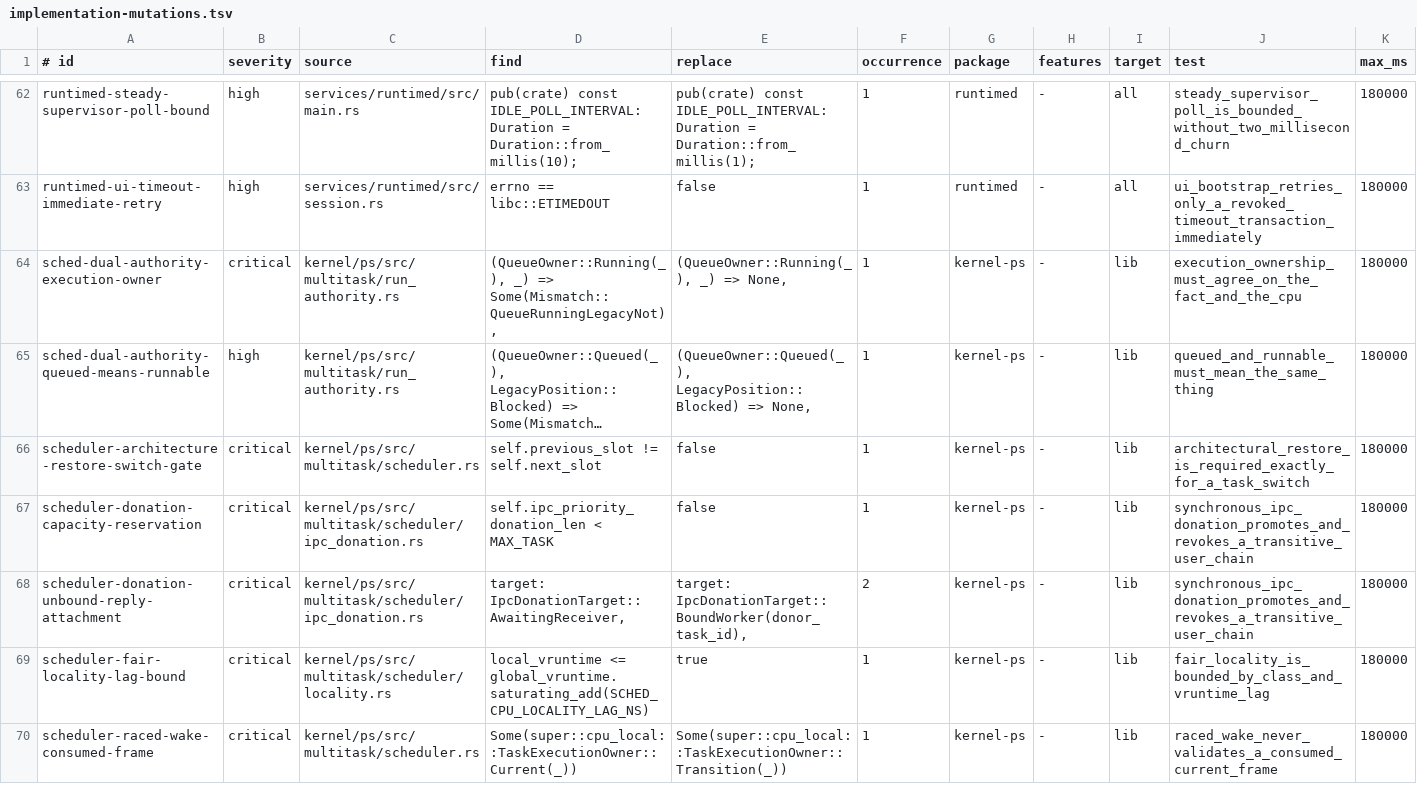
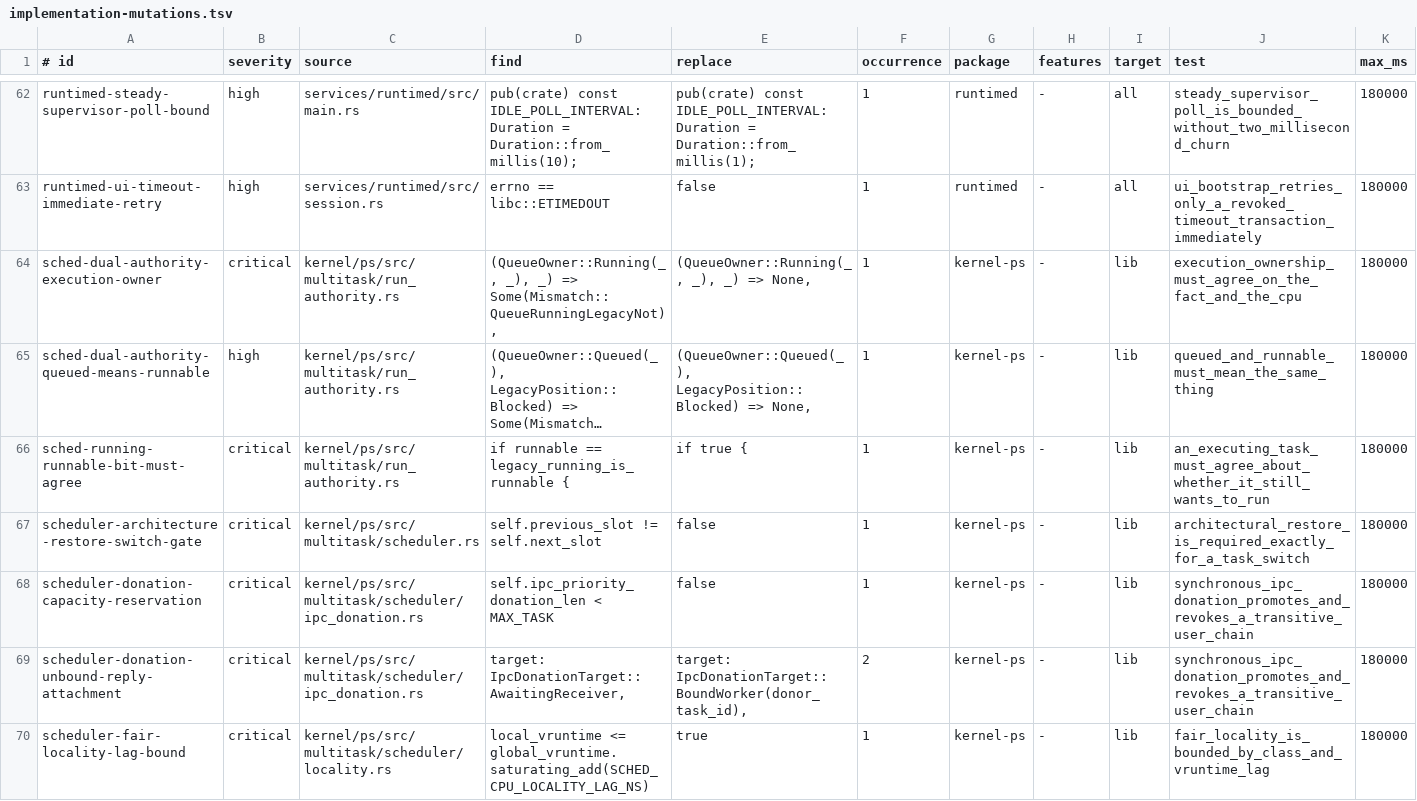
Before and after one commit to ierwarf/rustos, a TSV file: formal/implementation-mutations.tsv, drawn as a sheet; only a part is shown, gaps mark what is left out; the shorter side is filled out with more unchanged rows; long unchanged cells end in …; the diff names each change by its address in the sheet, - before the commit and + after, or states it on an @@ line.

```diff
--- a/formal/implementation-mutations.tsv
+++ b/formal/implementation-mutations.tsv
-D64 (find): (QueueOwner::Running(_), _) =>…
+D64 (find): (QueueOwner::Running(_, _), _) =>…
-E64 (replace): (QueueOwner::Running(_), _) => None,
+E64 (replace): (QueueOwner::Running(_, _), _) => None,
+row 66: sched-running-runnable-bit-must-agree | critical | kernel/ps/src/multitask/run_authority.rs | if runnable == legacy_running_is_runnable { | if true { | 1 | kernel-ps | - | lib | an_executing_task_must_agree_about_whether_it_still_wants_to_run | 180000
```
Also changed, not shown: formal/rust-large-files.tsv, 4 other files.
